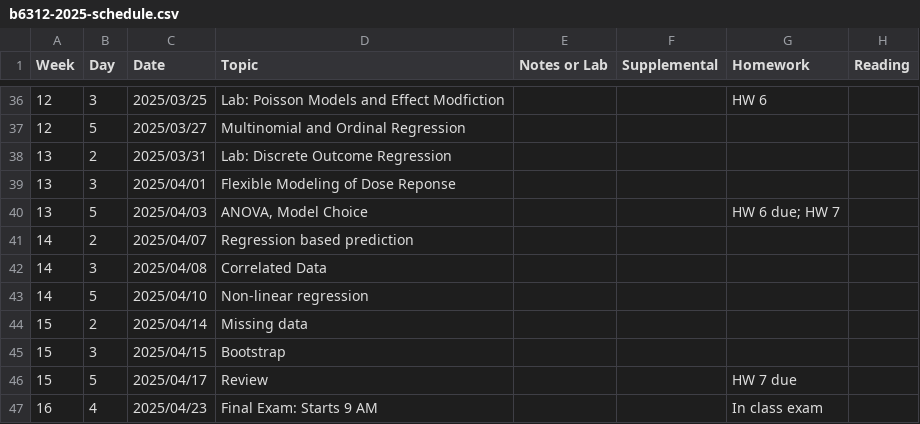
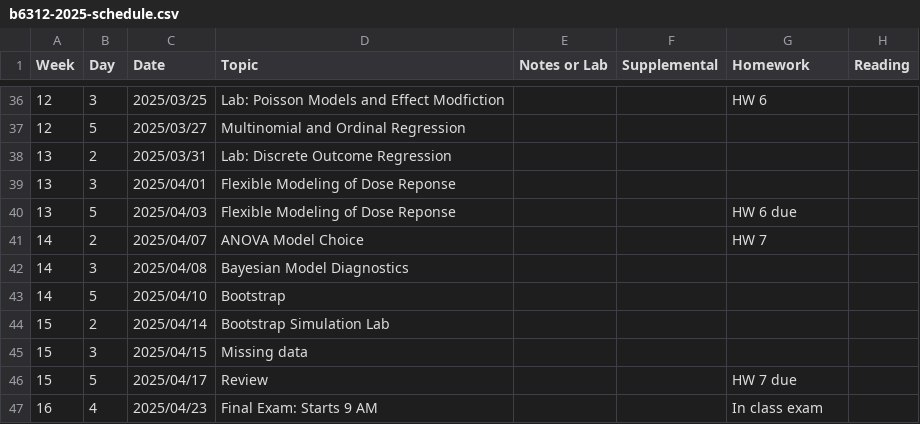
Before and after one commit to ChrisSl789/modern-regression, a CSV file: b6312-2025-schedule.csv, drawn as a sheet; only a part is shown, gaps mark what is left out.

Commit message:
Update schedule.  Add link to Bayesian Model Diagnostics

```diff
--- a/b6312-2025-schedule.csv
+++ b/b6312-2025-schedule.csv
@@ -39,8 +39,8 @@ Week,Day,Date,Topic,"Notes or Lab",Supplemental,Homework,Reading
 13,3,2025/04/01,"Flexible Modeling of Dose Reponse",,,,
-13,5,2025/04/03,"ANOVA, Model Choice",,,"HW 6 due; HW 7",
-14,2,2025/04/07,"Regression based prediction",,,,
-14,3,2025/04/08,"Correlated Data",,,,
-14,5,2025/04/10,"Non-linear regression",,,,
-15,2,2025/04/14,"Missing data",,,,
-15,3,2025/04/15,Bootstrap,,,,
+13,5,2025/04/03,"Flexible Modeling of Dose Reponse",,,"HW 6 due",
+14,2,2025/04/07,"ANOVA Model Choice",,,"HW 7",
+14,3,2025/04/08,"Bayesian Model Diagnostics",,,,
+14,5,2025/04/10,Bootstrap,,,,
+15,2,2025/04/14,"Bootstrap Simulation Lab",,,,
+15,3,2025/04/15,"Missing data",,,,
 15,5,2025/04/17,Review,,,"HW 7 due",
```
Also changed, not shown: 43 other files.
